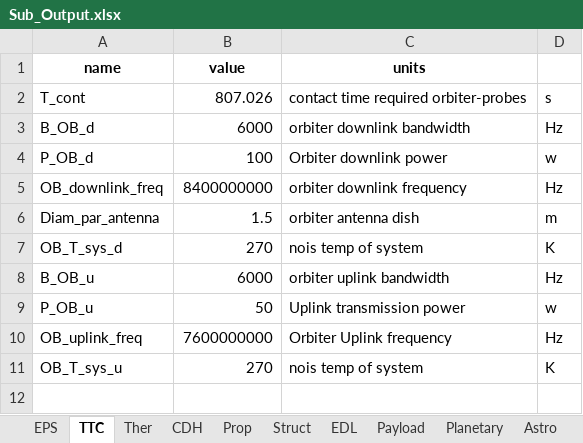
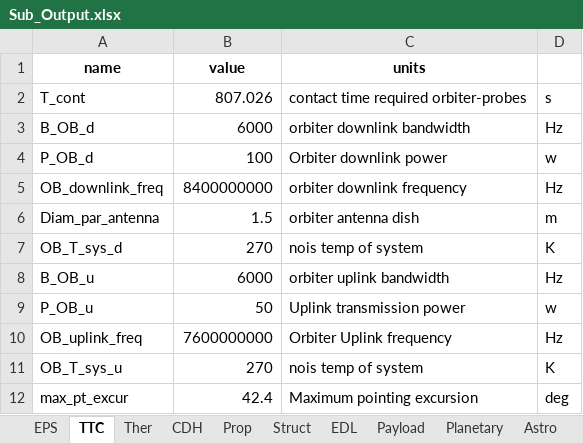
Before and after one commit to LMaiorano/DSE-AOCS-Design, an Excel workbook: Sub_Output.xlsx, sheet TTC, drawn as a sheet; values as stored, in another font and other column widths than the file's, no borders; the diff names each change by its address in the sheet, - before the commit and + after, or states it on an @@ line.

```diff
--- a/Sub_Output.xlsx (sheet TTC)
+++ b/Sub_Output.xlsx (sheet TTC)
+row 12: max_pt_excur | 42.4 | Maximum pointing excursion | deg
```
Also changed, not shown: sheet EPS, 9 other files.
